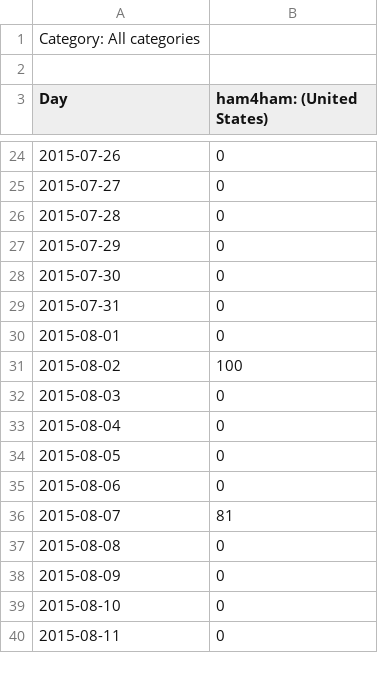
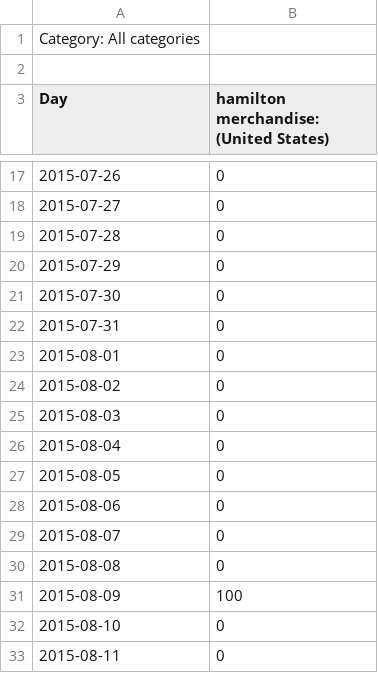
Before and after one commit to whitek2/comp-data, a CSV file: data/ham4ham perfs/merch ham4ham.csv (was data/ham4ham ham4ham.csv), drawn as a sheet; only a part is shown, gaps mark what is left out; the diff covers the shown part only.

```diff
--- a/data/ham4ham ham4ham.csv
+++ b/data/ham4ham perfs/merch ham4ham.csv
@@ -2,2 +2,2 @@ Category: All categories
 
-Day,ham4ham: (United States)
+Day,hamilton merchandise: (United States)
@@ -30,3 +23,3 @@ Day,ham4ham: (United States)
 2015-08-01,0
-2015-08-02,100
+2015-08-02,0
 2015-08-03,0
@@ -35,5 +28,5 @@ Day,ham4ham: (United States)
 2015-08-06,0
-2015-08-07,81
+2015-08-07,0
 2015-08-08,0
-2015-08-09,0
+2015-08-09,100
 2015-08-10,0
```
Also changed, not shown: 16 added rows, 7 removed rows and 6 edited cells elsewhere in this file, data/ham4ham perfs/lottery ham4ham.csv, data/ham4ham perfs/musical ham4ham.csv, 43 other files.
